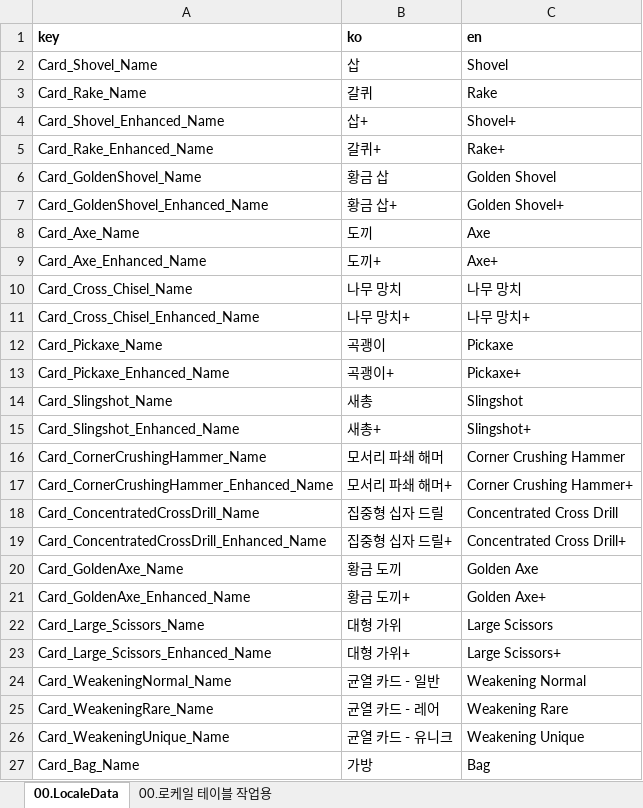
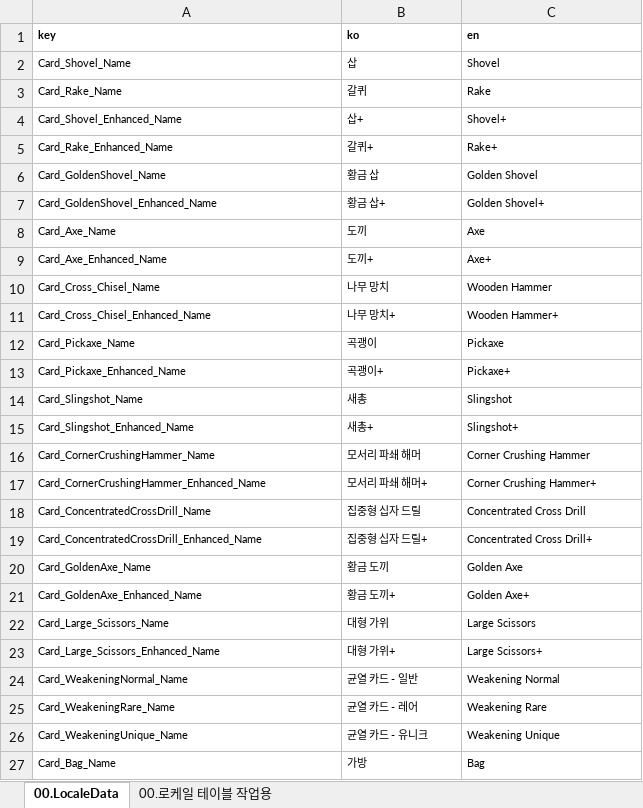
Before and after one commit to kauthor/FluffyDisdog, an Excel workbook: Plan/Table/0.로케일 테이블.xlsm, sheet 00.LocaleData, drawn as a sheet; only a part is shown; values as stored, in another font and other column widths than the file's, no borders; the diff covers the shown part only; the diff names each change by its address in the sheet, - before the commit and + after, or states it on an @@ line.

```diff
--- a/Plan/Table/0.로케일 테이블.xlsm (sheet 00.LocaleData)
+++ b/Plan/Table/0.로케일 테이블.xlsm (sheet 00.LocaleData)
@@ A1:C27 text size: smaller @@
-C10 (en): 나무 망치
+C10 (en): Wooden Hammer
-C11 (en): 나무 망치+
+C11 (en): Wooden Hammer+
```
Also changed, not shown: 5 edited cells and cell formats elsewhere in this sheet, sheet 00.로케일 테이블 작업용, Plan/Table/LiveData/00.LocaleData.xlsx, Plan/Table/룬테리아 데이터 테이블.xlsm, 1 other file.
